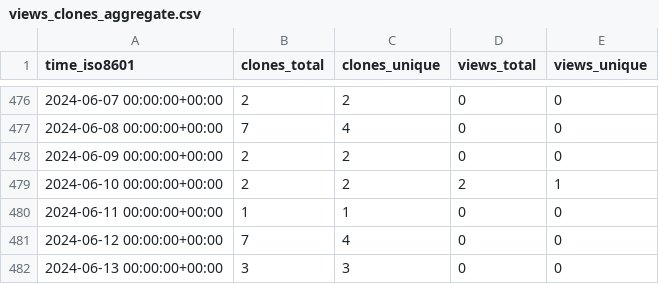
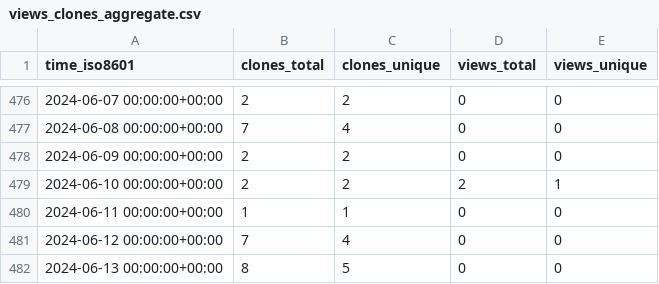
Before and after one commit to EarthSciML/Aerosol.jl, a CSV file: EarthSciML/Aerosol.jl/ghrs-data/views_clones_aggregate.csv, drawn as a sheet; only a part is shown, gaps mark what is left out.

```diff
--- a/EarthSciML/Aerosol.jl/ghrs-data/views_clones_aggregate.csv
+++ b/EarthSciML/Aerosol.jl/ghrs-data/views_clones_aggregate.csv
@@ -481,2 +481,2 @@ time_iso8601,clones_total,clones_unique,views_total,views_unique
 2024-06-12 00:00:00+00:00,7,4,0,0
-2024-06-13 00:00:00+00:00,3,3,0,0
+2024-06-13 00:00:00+00:00,8,5,0,0
```
Also changed, not shown: 1 other file.
